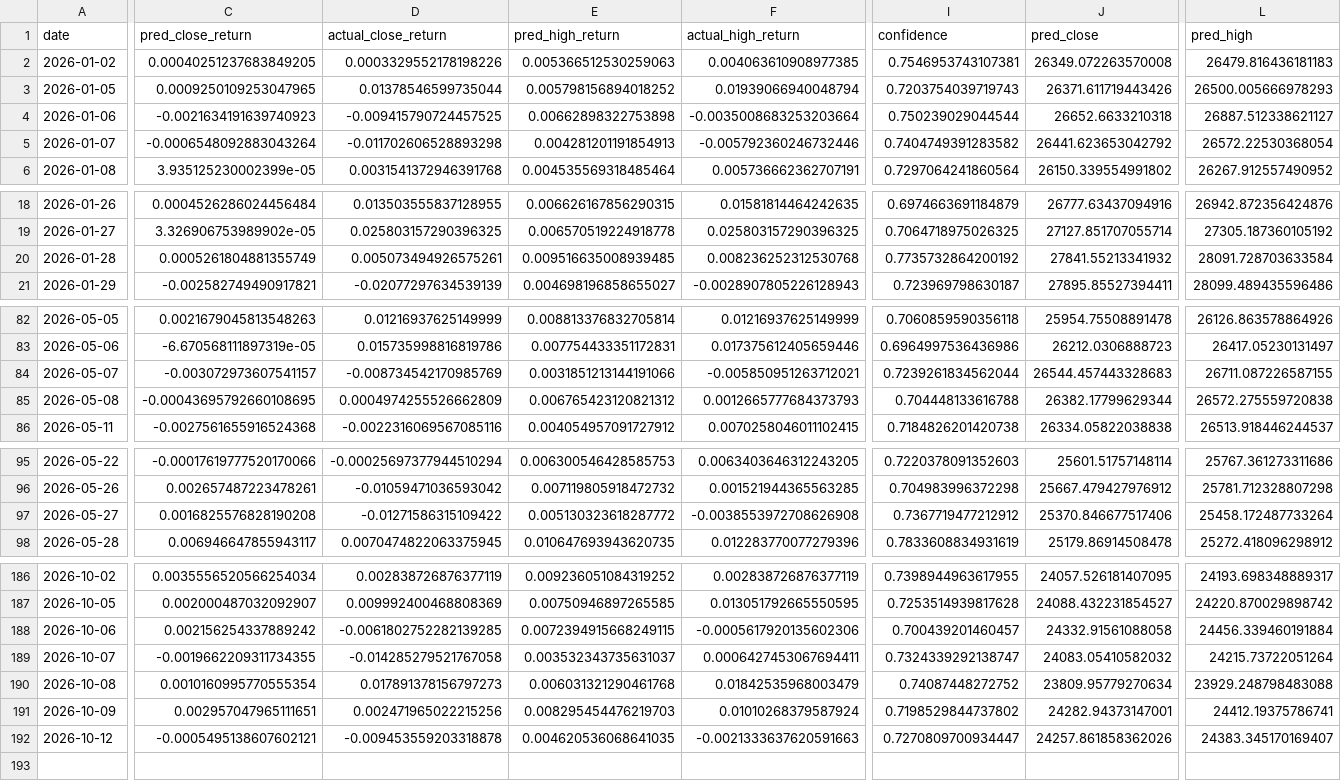
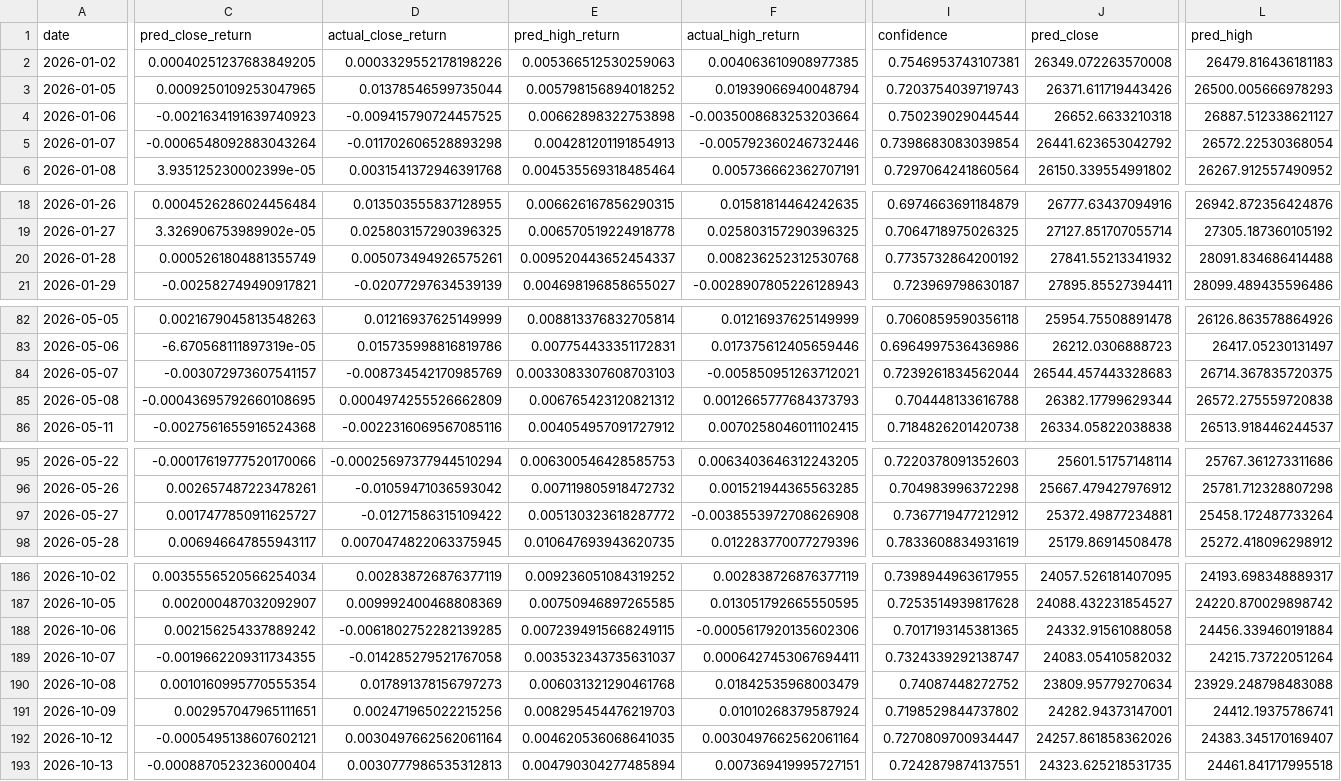
Before and after one commit to curvehen/H.S.I.P, a CSV file: predictions/daily_backtest_hsi_insample.csv, drawn as a sheet; only a part is shown, gaps mark what is left out; rows hold the shown columns only; the diff covers the shown part only; the diff names each change by its address in the sheet, - before the commit and + after, or states it on an @@ line.

```diff
--- a/predictions/daily_backtest_hsi_insample.csv
+++ b/predictions/daily_backtest_hsi_insample.csv
-I5 (confidence): 0.7404749391283582
+I5 (confidence): 0.7398683083039854
-E20 (pred_high_return): 0.009516635008939485
+E20 (pred_high_return): 0.009520443652454337
-L20 (pred_high): 28091.728703633584
+L20 (pred_high): 28091.834686414488
-E84 (pred_high_return): 0.0031851213144191066
+E84 (pred_high_return): 0.0033083307608703103
-L84 (pred_high): 26711.087226587155
+L84 (pred_high): 26714.367835720375
-C97 (pred_close_return): 0.0016825576828190208
+C97 (pred_close_return): 0.0017477850911625727
-J97 (pred_close): 25370.846677517406
+J97 (pred_close): 25372.49877234881
-I188 (confidence): 0.700439201460457
+I188 (confidence): 0.7017193145381365
-D192 (actual_close_return): -0.009453559203318878
+D192 (actual_close_return): 0.0030497662562061164
-F192 (actual_high_return): -0.0021333637620591663
+F192 (actual_high_return): 0.0030497662562061164
+row 193: 2026-10-13 | -0.0008870523236000404 | 0.0030777986535312813 | 0.004790304277485894 | 0.007369419995727151 | 0.7242879874137551 | 24323.625218531735 | 24461.841717995518
```
Also changed, not shown: 5 edited cells elsewhere in this file, data/0001_HK_last_good.csv, data/0002_HK_last_good.csv, 26 other files.
